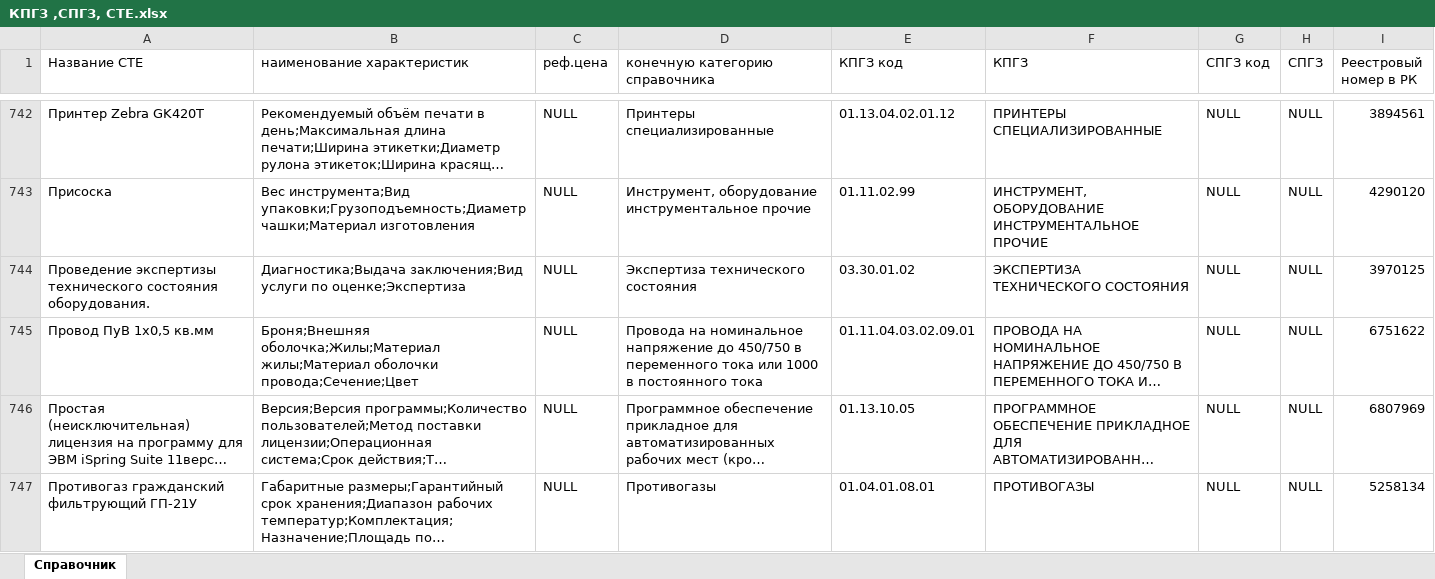
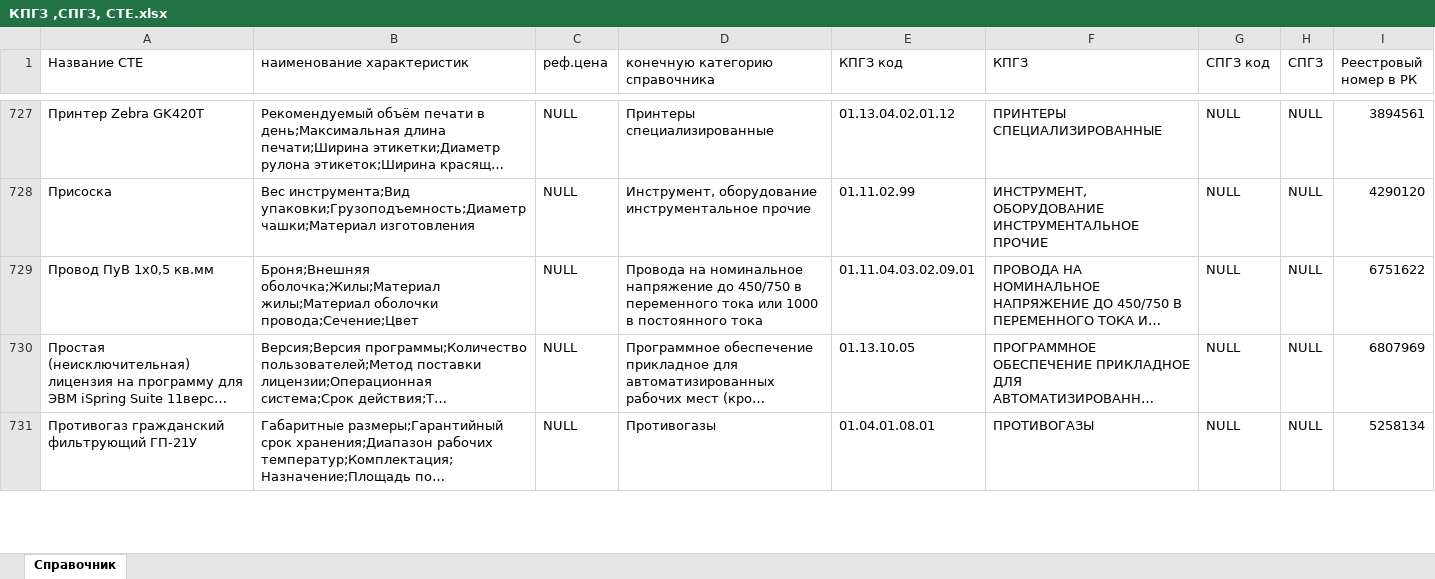
Before and after one commit to Dema-koder/Service-for-forecasting-and-formation-of-purchases, an Excel workbook: dataset/КПГЗ ,СПГЗ, СТЕ.xlsx, sheet Справочник, drawn as a sheet; only a part is shown, gaps mark what is left out; long unchanged cells end in …; values as stored, in another font and other column widths than the file's, no borders; table styles not drawn; removed rows and columns are numbered as before the commit, all else as after; the diff covers the shown part only; the diff names each change by its address in the sheet, - before the commit and + after, or states it on an @@ line.

Commit message:
обновленный датасет без услуг

```diff
--- a/dataset/КПГЗ ,СПГЗ, СТЕ.xlsx (sheet Справочник)
+++ b/dataset/КПГЗ ,СПГЗ, СТЕ.xlsx (sheet Справочник)
-row 744: Проведение экспертизы технического состояния оборудования. | Диагностика;Выдача заключения;Вид услуги по оценке;Экспертиза | NULL | Экспертиза технического состояния | 03.30.01.02 | ЭКСПЕРТИЗА ТЕХНИЧЕСКОГО СОСТОЯНИЯ | NULL | NULL | 3970125
```
Also changed, not shown: 56 added rows and 55 removed rows elsewhere in this sheet.
